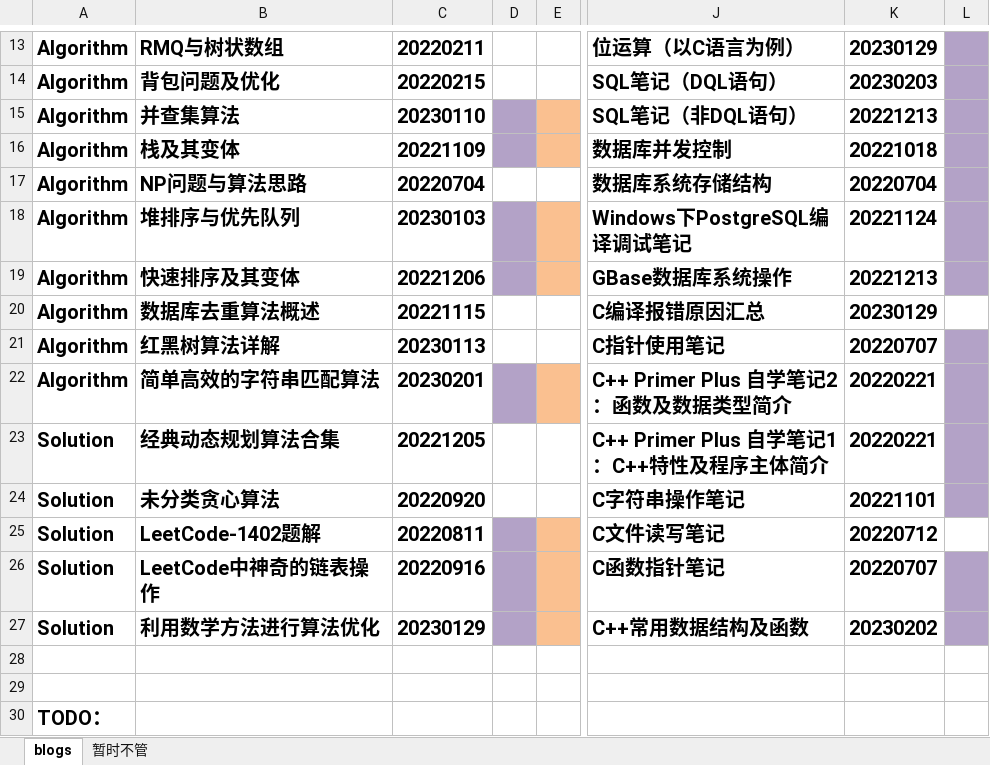
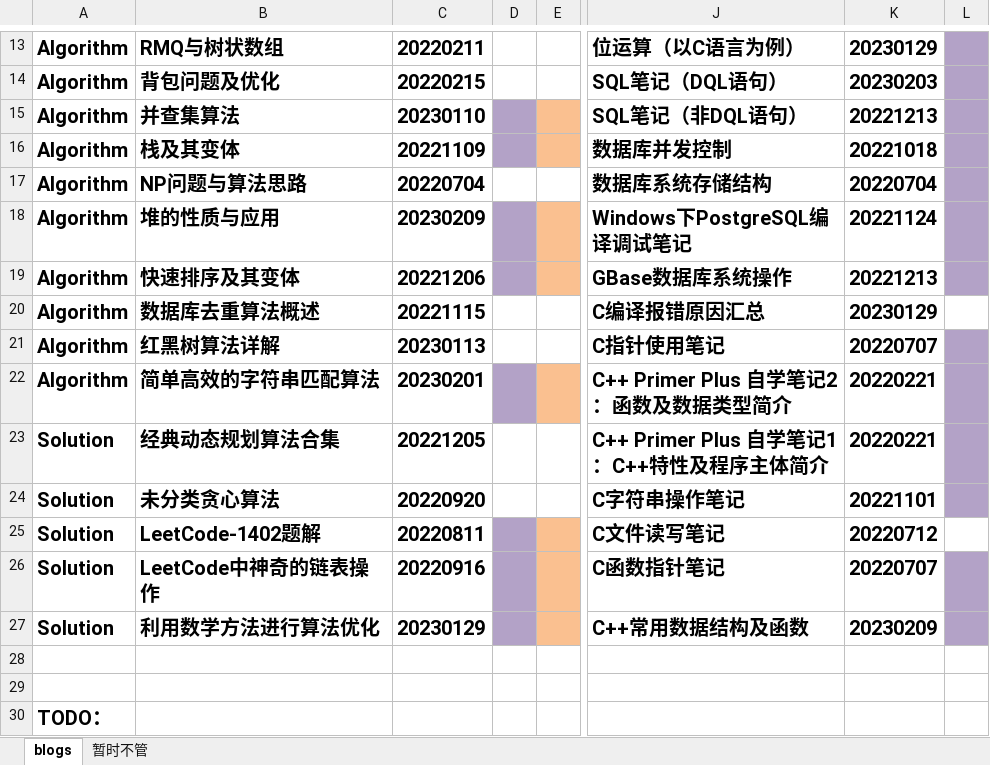
Before and after one commit to ZergWang/Blogs, an Excel workbook: 进度表.xlsx, sheet blogs, drawn as a sheet; only a part is shown, gaps mark what is left out; values as stored, in another font and other column widths than the file's, no borders; the diff names each change by its address in the sheet, - before the commit and + after, or states it on an @@ line.

```diff
--- a/进度表.xlsx (sheet blogs)
+++ b/进度表.xlsx (sheet blogs)
-B18: 堆排序与优先队列
+B18: 堆的性质与应用
-C18: 20230103
+C18: 20230209
-K27: 20230202
+K27: 20230209
```
Also changed, not shown: 6 other files.
